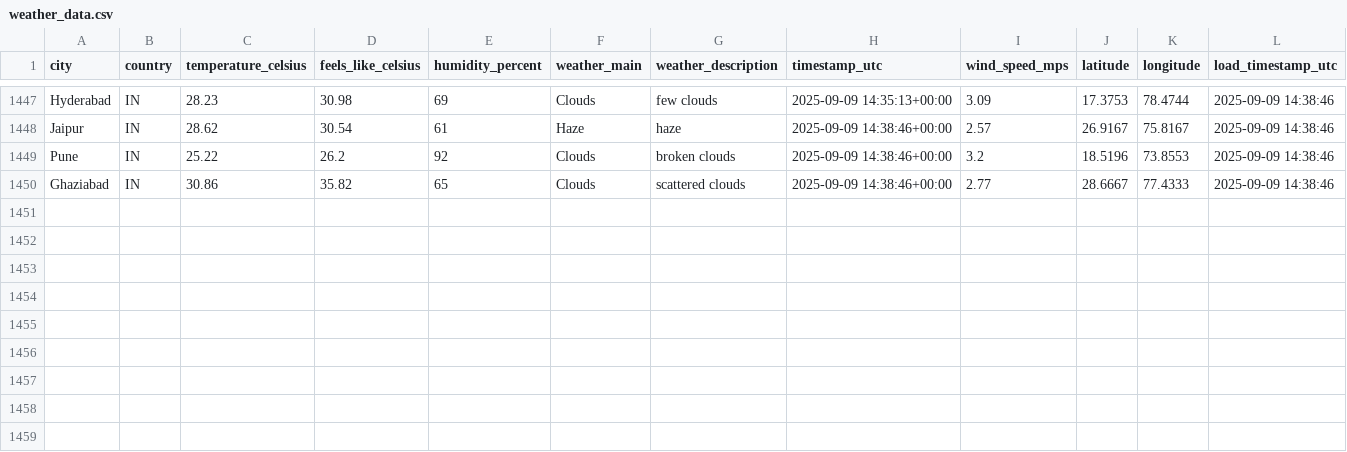
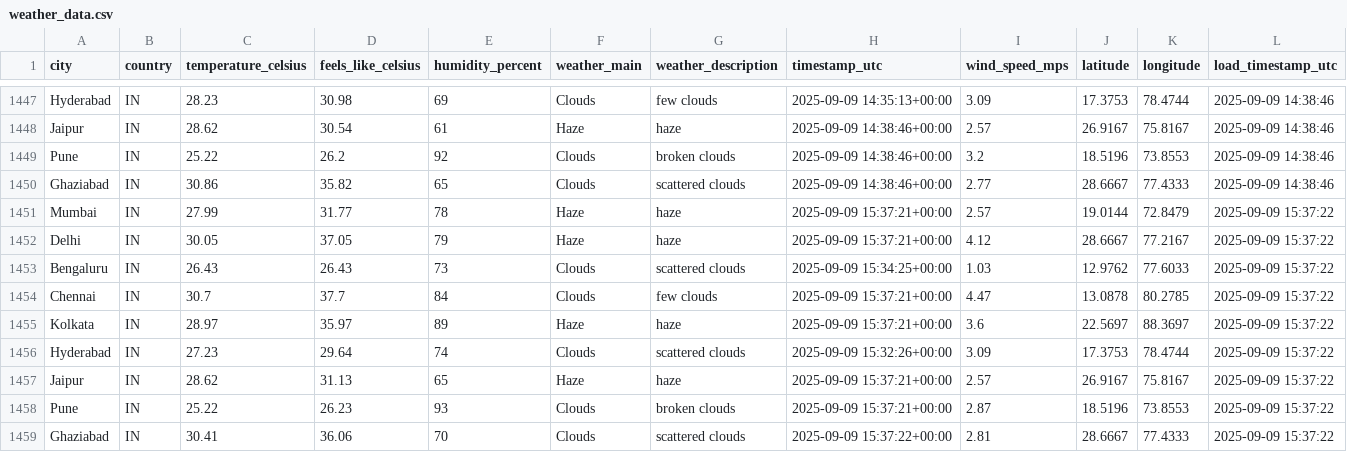
Before and after one commit to 4yushraman-jpg/weather-dashboard, a CSV file: weather_data.csv, drawn as a sheet; only a part is shown, gaps mark what is left out.

```diff
--- a/weather_data.csv
+++ b/weather_data.csv
@@ -1450 +1450,10 @@ Pune,IN,25.22,26.2,92,Clouds,broken clouds,2025-09-09 14:38:46+00:00,3.2,18.5196
 Ghaziabad,IN,30.86,35.82,65,Clouds,scattered clouds,2025-09-09 14:38:46+00:00,2.77,28.6667,77.4333,2025-09-09 14:38:46
+Mumbai,IN,27.99,31.77,78,Haze,haze,2025-09-09 15:37:21+00:00,2.57,19.0144,72.8479,2025-09-09 15:37:22
+Delhi,IN,30.05,37.05,79,Haze,haze,2025-09-09 15:37:21+00:00,4.12,28.6667,77.2167,2025-09-09 15:37:22
+Bengaluru,IN,26.43,26.43,73,Clouds,scattered clouds,2025-09-09 15:34:25+00:00,1.03,12.9762,77.6033,2025-09-09 15:37:22
+Chennai,IN,30.7,37.7,84,Clouds,few clouds,2025-09-09 15:37:21+00:00,4.47,13.0878,80.2785,2025-09-09 15:37:22
+Kolkata,IN,28.97,35.97,89,Haze,haze,2025-09-09 15:37:21+00:00,3.6,22.5697,88.3697,2025-09-09 15:37:22
+Hyderabad,IN,27.23,29.64,74,Clouds,scattered clouds,2025-09-09 15:32:26+00:00,3.09,17.3753,78.4744,2025-09-09 15:37:22
+Jaipur,IN,28.62,31.13,65,Haze,haze,2025-09-09 15:37:21+00:00,2.57,26.9167,75.8167,2025-09-09 15:37:22
+Pune,IN,25.22,26.23,93,Clouds,broken clouds,2025-09-09 15:37:21+00:00,2.87,18.5196,73.8553,2025-09-09 15:37:22
+Ghaziabad,IN,30.41,36.06,70,Clouds,scattered clouds,2025-09-09 15:37:22+00:00,2.81,28.6667,77.4333,2025-09-09 15:37:22
```
Also changed, not shown: 1 other file.
